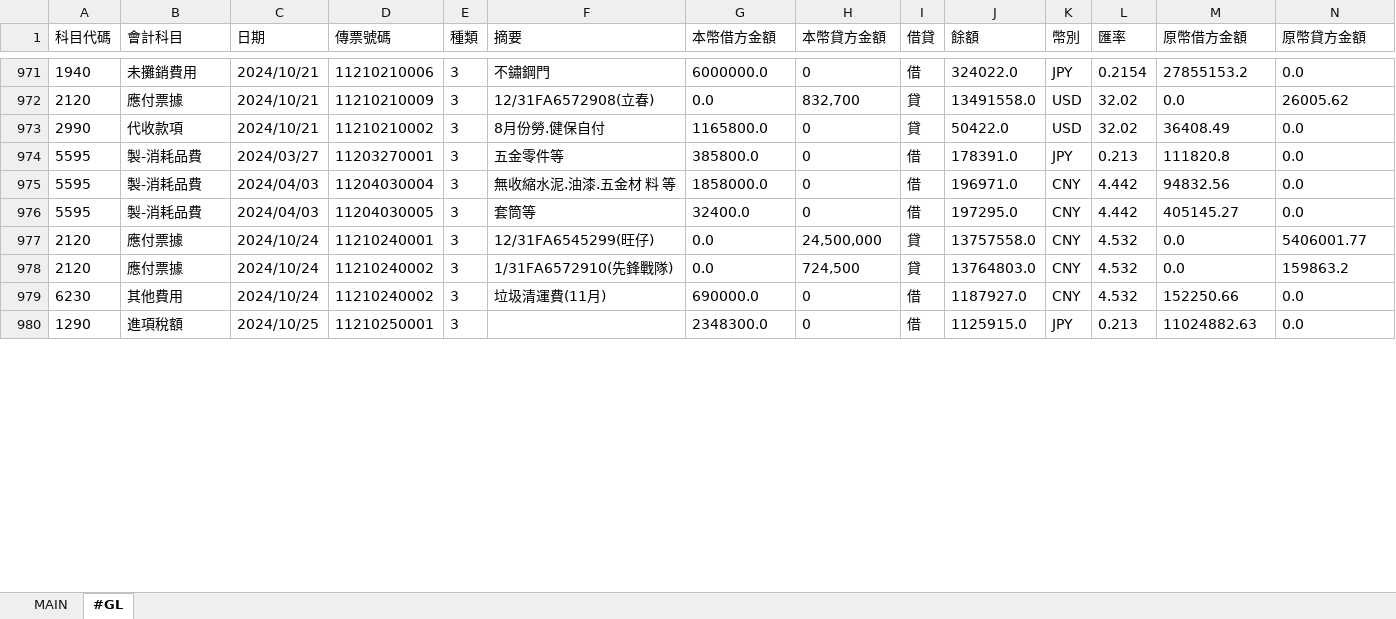
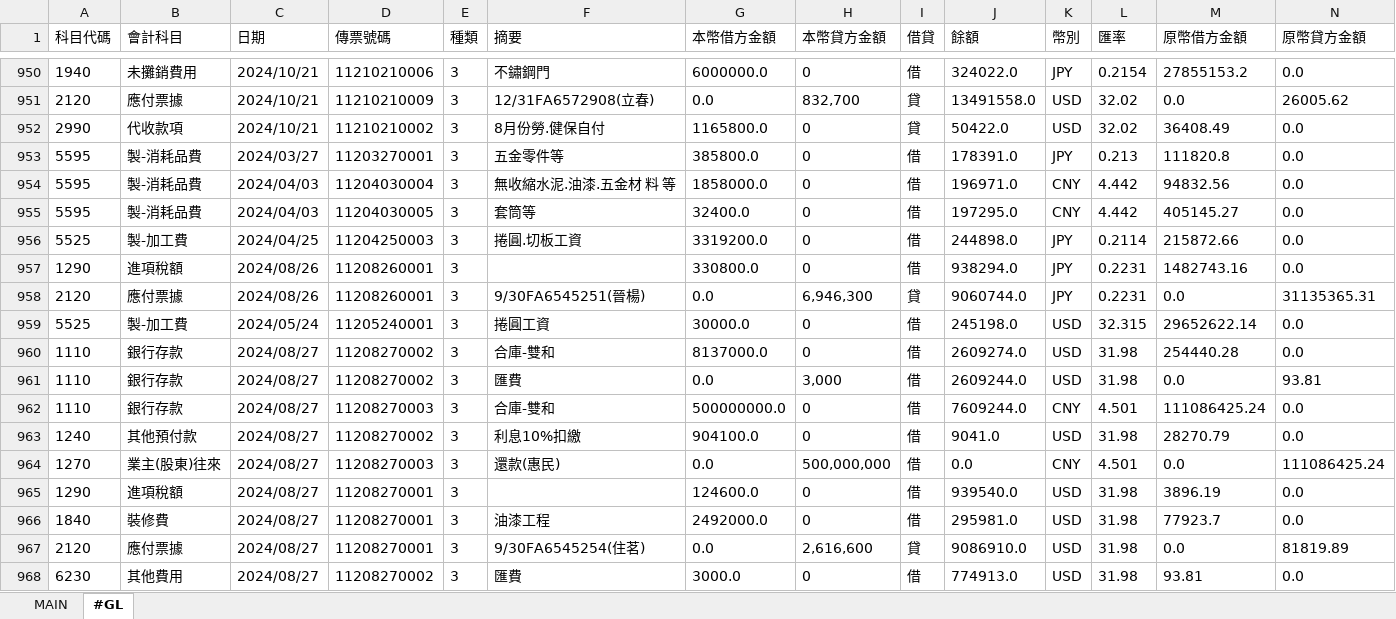
Before and after one commit to musiclord/jet-vba, an Excel workbook: poc/JET-poc.xlsm, sheet #GL, drawn as a sheet; only a part is shown, gaps mark what is left out; values as stored, in another font and other column widths than the file's, no borders; removed rows and columns are numbered as before the commit, all else as after; the diff covers the shown part only; the diff names each change by its address in the sheet, - before the commit and + after, or states it on an @@ line.

```diff
--- a/poc/JET-poc.xlsm (sheet #GL)
+++ b/poc/JET-poc.xlsm (sheet #GL)
@@ row 814 moved to row 956: 5525 @@
@@ row 815 moved to row 957: 1290 @@
-C958 (日期): 2024/10/24
+C958 (日期): 2024/08/26
-D958 (傳票號碼): 11210240001
+D958 (傳票號碼): 11208260001
-F958 (摘要): 12/31FA6545299(旺仔)
+F958 (摘要): 9/30FA6545251(晉楊)
-H958 (本幣貸方金額): 24,500,000
+H958 (本幣貸方金額): 6,946,300
-J958 (餘額): 13757558.0
+J958 (餘額): 9060744.0
-K958 (幣別): CNY
+K958 (幣別): JPY
-L958 (匯率): 4.532
+L958 (匯率): 0.2231
-N958 (原幣貸方金額): 5406001.77
+N958 (原幣貸方金額): 31135365.31
@@ row 817 moved to row 959: 5525 @@
@@ row 818 moved to row 960: 1110 @@
@@ row 819 moved to row 961: 1110 @@
@@ row 820 moved to row 962: 1110 @@
@@ row 821 moved to row 963: 1240 @@
@@ row 822 moved to row 964: 1270 @@
@@ row 823 moved to row 965: 1290 @@
@@ row 824 moved to row 966: 1840 @@
-C967:C968 (日期): 2024/10/24
+C967:C968 (日期): 2024/08/27
-D967 (傳票號碼): 11210240002
+D967 (傳票號碼): 11208270001
-F967 (摘要): 1/31FA6572910(先鋒戰隊)
+F967 (摘要): 9/30FA6545254(住茗)
-H967 (本幣貸方金額): 724,500
+H967 (本幣貸方金額): 2,616,600
-J967 (餘額): 13764803.0
+J967 (餘額): 9086910.0
-K967:K968 (幣別): CNY
+K967:K968 (幣別): USD
-L967:L968 (匯率): 4.532
+L967:L968 (匯率): 31.98
-N967 (原幣貸方金額): 159863.2
+N967 (原幣貸方金額): 81819.89
-D968 (傳票號碼): 11210240002
+D968 (傳票號碼): 11208270002
-F968 (摘要): 垃圾清運費(11月)
+F968 (摘要): 匯費
-G968 (本幣借方金額): 690000.0
+G968 (本幣借方金額): 3000.0
-J968 (餘額): 1187927.0
+J968 (餘額): 774913.0
-M968 (原幣借方金額): 152250.66
+M968 (原幣借方金額): 93.81
-row 980: 1290 | 進項稅額 | 2024/10/25 | 11210250001 | 3 |  | 2348300.0 | 0 | 借 | 1125915.0 | JPY | 0.213 | 11024882.63 | 0.0
```
Also changed, not shown: 19 added rows, 18 removed rows, 185 moved rows and 20 edited cells elsewhere in this sheet, charts or pictures, 18 other files.
